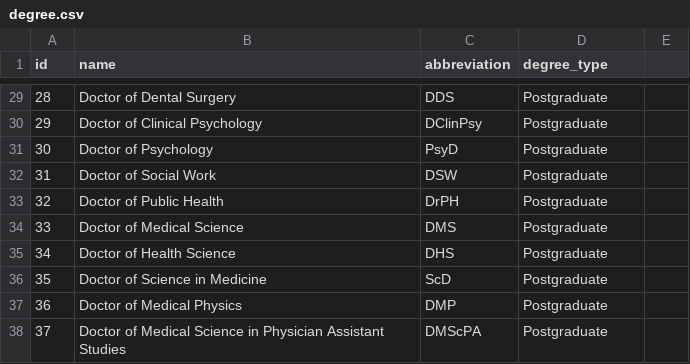
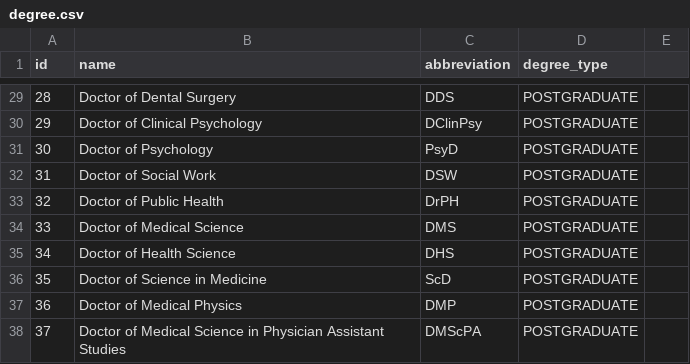
Before and after one commit to amin110230/Medical-Information, a CSV file: medical-information-backend/src/main/resources/db.changelog/v-0.1.0/seeds/degree.csv, drawn as a sheet; only a part is shown, gaps mark what is left out; the diff covers the shown part only.

```diff
--- a/medical-information-backend/src/main/resources/db.changelog/v-0.1.0/seeds/degree.csv
+++ b/medical-information-backend/src/main/resources/db.changelog/v-0.1.0/seeds/degree.csv
@@ -29,10 +29,10 @@ id,name,abbreviation,degree_type
-28,Doctor of Dental Surgery,DDS,Postgraduate
-29,Doctor of Clinical Psychology,DClinPsy,Postgraduate
-30,Doctor of Psychology,PsyD,Postgraduate
-31,Doctor of Social Work,DSW,Postgraduate
-32,Doctor of Public Health,DrPH,Postgraduate
-33,Doctor of Medical Science,DMS,Postgraduate
-34,Doctor of Health Science,DHS,Postgraduate
-35,Doctor of Science in Medicine,ScD,Postgraduate
-36,Doctor of Medical Physics,DMP,Postgraduate
-37,Doctor of Medical Science in Physician Assistant Studies,DMScPA,Postgraduate
+28,Doctor of Dental Surgery,DDS,POSTGRADUATE
+29,Doctor of Clinical Psychology,DClinPsy,POSTGRADUATE
+30,Doctor of Psychology,PsyD,POSTGRADUATE
+31,Doctor of Social Work,DSW,POSTGRADUATE
+32,Doctor of Public Health,DrPH,POSTGRADUATE
+33,Doctor of Medical Science,DMS,POSTGRADUATE
+34,Doctor of Health Science,DHS,POSTGRADUATE
+35,Doctor of Science in Medicine,ScD,POSTGRADUATE
+36,Doctor of Medical Physics,DMP,POSTGRADUATE
+37,Doctor of Medical Science in Physician Assistant Studies,DMScPA,POSTGRADUATE
```
Also changed, not shown: 30 edited cells elsewhere in this file, medical-information-backend/src/main/resources/db.changelog/v-0.1.0/seeds/division.csv, medical-information-backend/src/main/resources/db.changelog/v-0.1.0/seeds/medical_speciality.csv, 7 other files.
